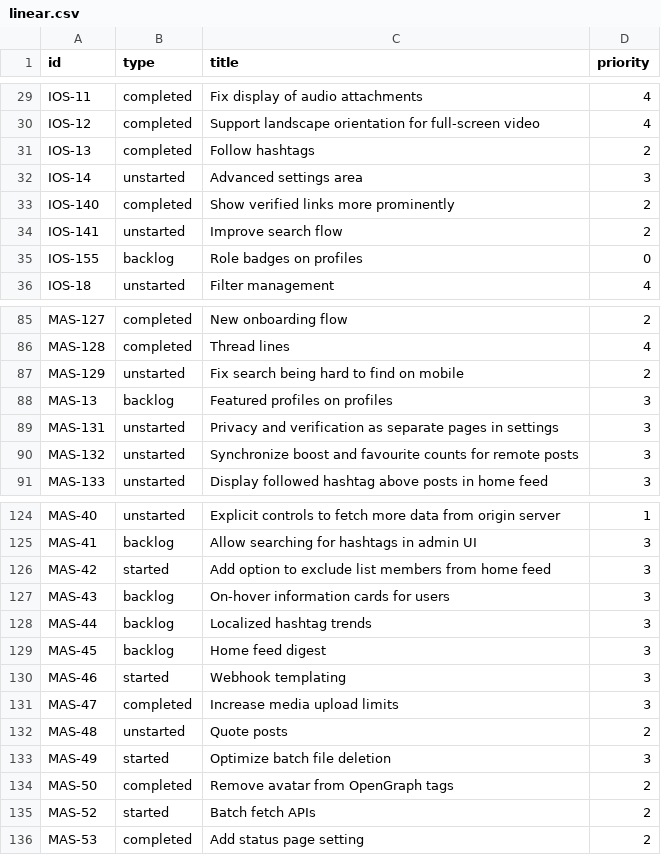
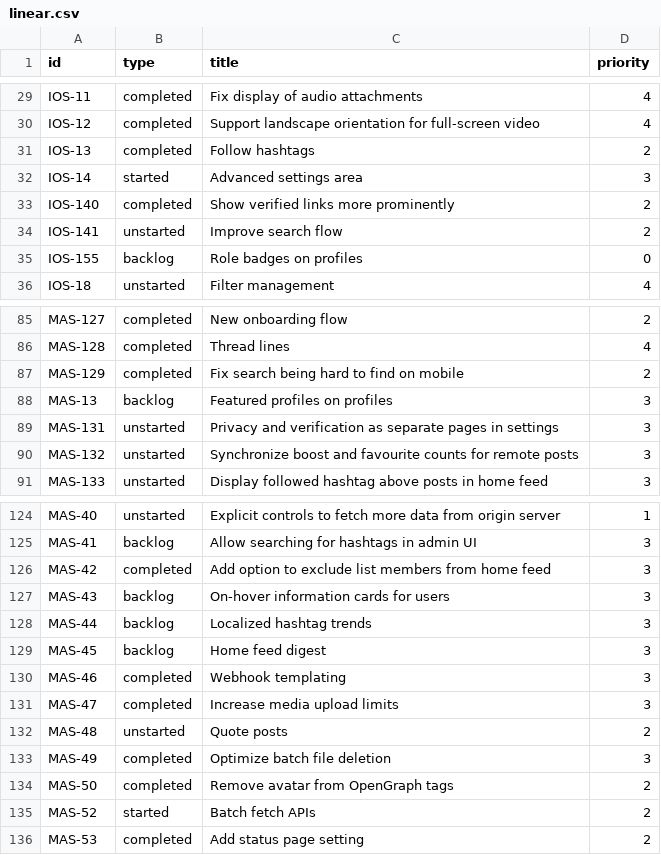
Before and after one commit to mauforonda/mastodon_progress, a CSV file: linear.csv, drawn as a sheet; only a part is shown, gaps mark what is left out; the diff covers the shown part only.

```diff
--- a/linear.csv
+++ b/linear.csv
@@ -31,3 +31,3 @@ IOS-12,completed,Support landscape orientation for full-screen video,4
 IOS-13,completed,Follow hashtags,2
-IOS-14,unstarted,Advanced settings area,3
+IOS-14,started,Advanced settings area,3
 IOS-140,completed,Show verified links more prominently,2
@@ -86,3 +86,3 @@ MAS-127,completed,New onboarding flow,2
 MAS-128,completed,Thread lines,4
-MAS-129,unstarted,Fix search being hard to find on mobile,2
+MAS-129,completed,Fix search being hard to find on mobile,2
 MAS-13,backlog,Featured profiles on profiles,3
@@ -125,3 +125,3 @@ MAS-40,unstarted,Explicit controls to fetch more data from origin server,1
 MAS-41,backlog,Allow searching for hashtags in admin UI,3
-MAS-42,started,Add option to exclude list members from home feed,3
+MAS-42,completed,Add option to exclude list members from home feed,3
 MAS-43,backlog,On-hover information cards for users,3
@@ -129,6 +129,6 @@ MAS-44,backlog,Localized hashtag trends,3
 MAS-45,backlog,Home feed digest,3
-MAS-46,started,Webhook templating,3
+MAS-46,completed,Webhook templating,3
 MAS-47,completed,Increase media upload limits,3
 MAS-48,unstarted,Quote posts,2
-MAS-49,started,Optimize batch file deletion,3
+MAS-49,completed,Optimize batch file deletion,3
 MAS-50,completed,Remove avatar from OpenGraph tags,2
```
Also changed, not shown: 12 edited cells elsewhere in this file, 1 other file.
